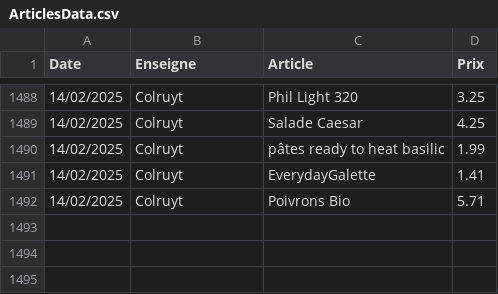
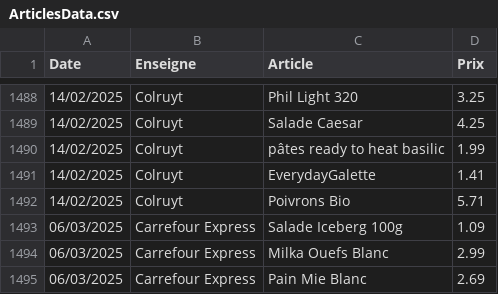
Before and after one commit to TuxStory/ComPrix, a CSV file: ArticlesData.csv, drawn as a sheet; only a part is shown, gaps mark what is left out; the diff names each change by its address in the sheet, - before the commit and + after, or states it on an @@ line.

```diff
--- a/ArticlesData.csv
+++ b/ArticlesData.csv
+row 1493: 06/03/2025 | Carrefour Express | Salade Iceberg 100g | 1.09
+row 1494: 06/03/2025 | Carrefour Express | Milka Ouefs Blanc | 2.99
+row 1495: 06/03/2025 | Carrefour Express | Pain Mie Blanc | 2.69
```
Also changed, not shown: 2 other files.
